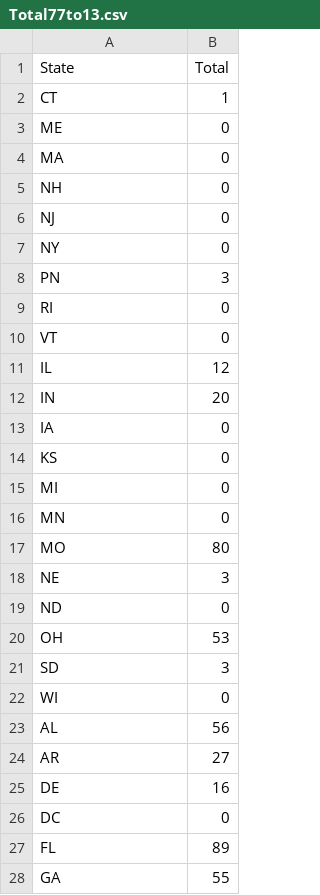
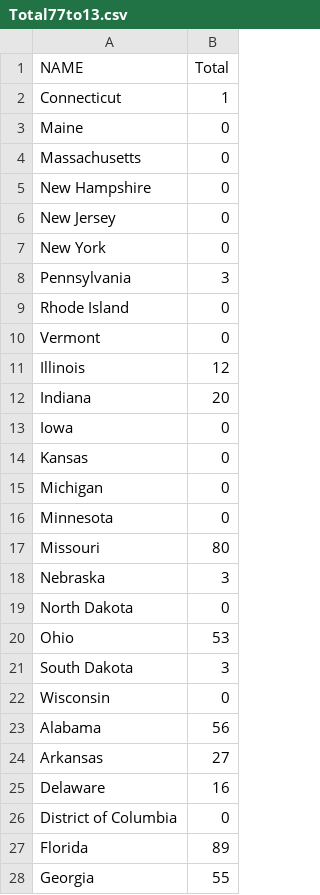
Before and after one commit to geog575-spring2016/capital-punishment, a CSV file: data/Executions/Total77to13.csv, drawn as a sheet; only a part is shown; the diff covers the shown part only.

Commit message:
and just like that, a wild map appeared
the map is there, just not quite functional yet. I have the retrieve
label also functioning, but the data is not feeding through it yet.
Added title, got rid of a lot of extraneous code.

```diff
--- a/data/Executions/Total77to13.csv
+++ b/data/Executions/Total77to13.csv
@@ -1,28 +1,28 @@
-State,Total
-CT,1
-ME,0
-MA,0
-NH,0
-NJ,0
-NY,0
-PN,3
-RI,0
-VT,0
-IL,12
-IN,20
-IA,0
-KS,0
-MI,0
-MN,0
-MO,80
-NE,3
-ND,0
-OH,53
-SD,3
-WI,0
-AL,56
-AR,27
-DE,16
-DC,0
-FL,89
-GA,55
+NAME,Total
+Connecticut,1
+Maine,0
+Massachusetts,0
+New Hampshire,0
+New Jersey,0
+New York,0
+Pennsylvania,3
+Rhode Island,0
+Vermont,0
+Illinois,12
+Indiana,20
+Iowa,0
+Kansas,0
+Michigan,0
+Minnesota,0
+Missouri,80
+Nebraska,3
+North Dakota,0
+Ohio,53
+South Dakota,3
+Wisconsin,0
+Alabama,56
+Arkansas,27
+Delaware,16
+District of Columbia,0
+Florida,89
+Georgia,55
```
Also changed, not shown: 24 edited cells elsewhere in this file, 13 other files.
